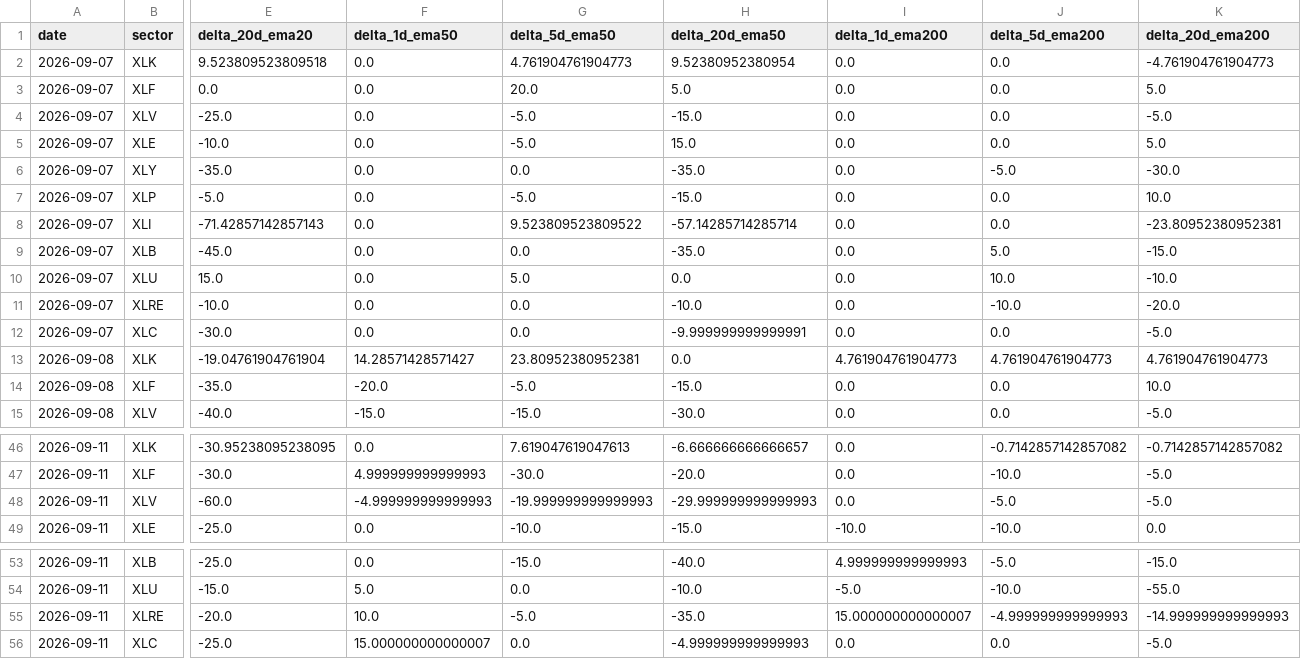
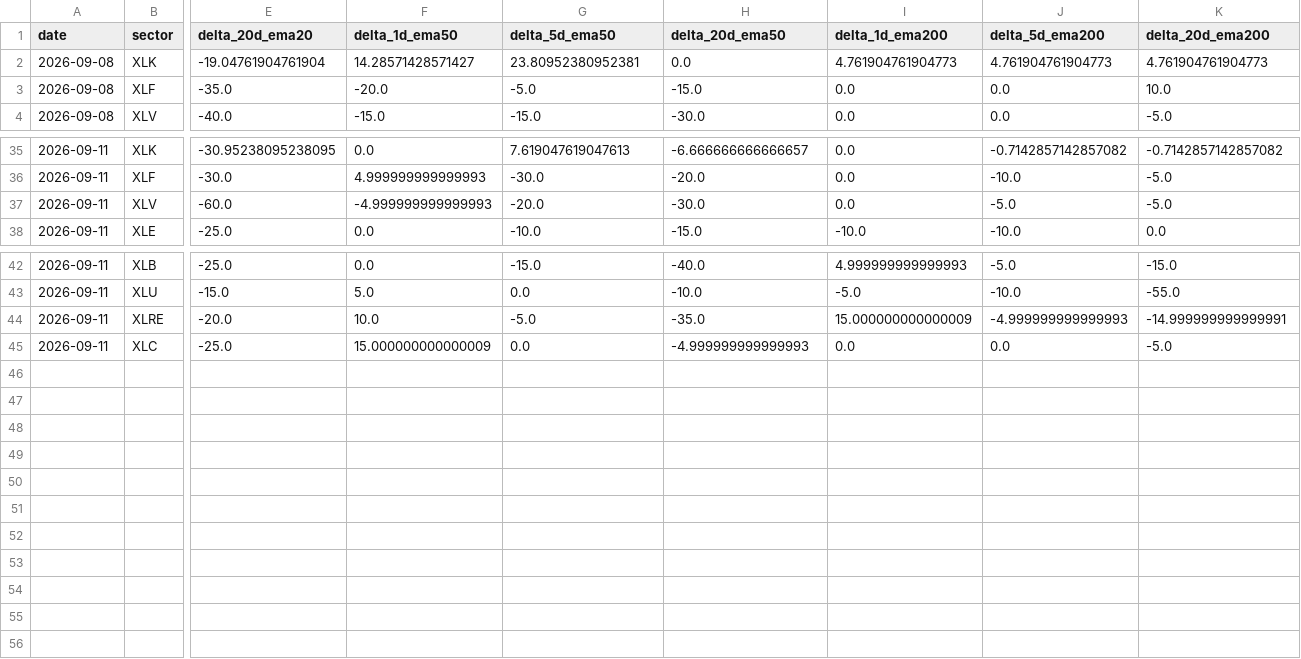
Before and after one commit to bledabladis-png/radar-cazador-silencioso, a CSV file: outputs/history/sector_breadth_momentum.csv, drawn as a sheet; only a part is shown, gaps mark what is left out; removed rows and columns are numbered as before the commit, all else as after; rows hold the shown columns only; the diff names each change by its address in the sheet, - before the commit and + after, or states it on an @@ line.

```diff
--- a/outputs/history/sector_breadth_momentum.csv
+++ b/outputs/history/sector_breadth_momentum.csv
-row 2: 2026-09-07 | XLK | 9.523809523809518 | 0.0 | 4.761904761904773 | 9.52380952380954 | 0.0 | 0.0 | -4.761904761904773
-row 3: 2026-09-07 | XLF | 0.0 | 0.0 | 20.0 | 5.0 | 0.0 | 0.0 | 5.0
-row 4: 2026-09-07 | XLV | -25.0 | 0.0 | -5.0 | -15.0 | 0.0 | 0.0 | -5.0
-row 5: 2026-09-07 | XLE | -10.0 | 0.0 | -5.0 | 15.0 | 0.0 | 0.0 | 5.0
-row 6: 2026-09-07 | XLY | -35.0 | 0.0 | 0.0 | -35.0 | 0.0 | -5.0 | -30.0
-row 7: 2026-09-07 | XLP | -5.0 | 0.0 | -5.0 | -15.0 | 0.0 | 0.0 | 10.0
-row 8: 2026-09-07 | XLI | -71.42857142857143 | 0.0 | 9.523809523809522 | -57.14285714285714 | 0.0 | 0.0 | -23.80952380952381
-row 9: 2026-09-07 | XLB | -45.0 | 0.0 | 0.0 | -35.0 | 0.0 | 5.0 | -15.0
-row 10: 2026-09-07 | XLU | 15.0 | 0.0 | 5.0 | 0.0 | 0.0 | 10.0 | -10.0
-row 11: 2026-09-07 | XLRE | -10.0 | 0.0 | 0.0 | -10.0 | 0.0 | -10.0 | -20.0
-row 12: 2026-09-07 | XLC | -30.0 | 0.0 | 0.0 | -9.999999999999991 | 0.0 | 0.0 | -5.0
-G37 (delta_5d_ema50): -19.999999999999993
+G37 (delta_5d_ema50): -20.0
-H37 (delta_20d_ema50): -29.999999999999993
+H37 (delta_20d_ema50): -30.0
-I44 (delta_1d_ema200): 15.000000000000007
+I44 (delta_1d_ema200): 15.000000000000009
-K44 (delta_20d_ema200): -14.999999999999993
+K44 (delta_20d_ema200): -14.999999999999991
-F45 (delta_1d_ema50): 15.000000000000007
+F45 (delta_1d_ema50): 15.000000000000009
```
Also changed, not shown: outputs/history/rs_internal.csv, outputs/history/sector_correlation_summary.csv, 12 other files.
